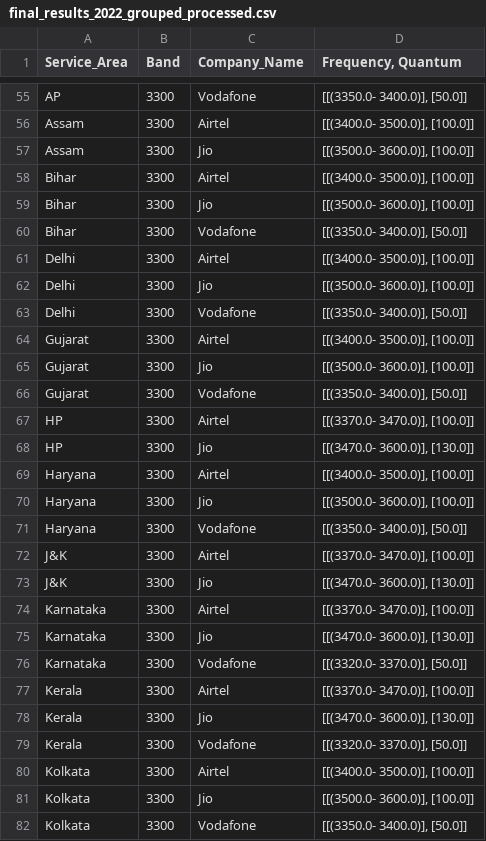
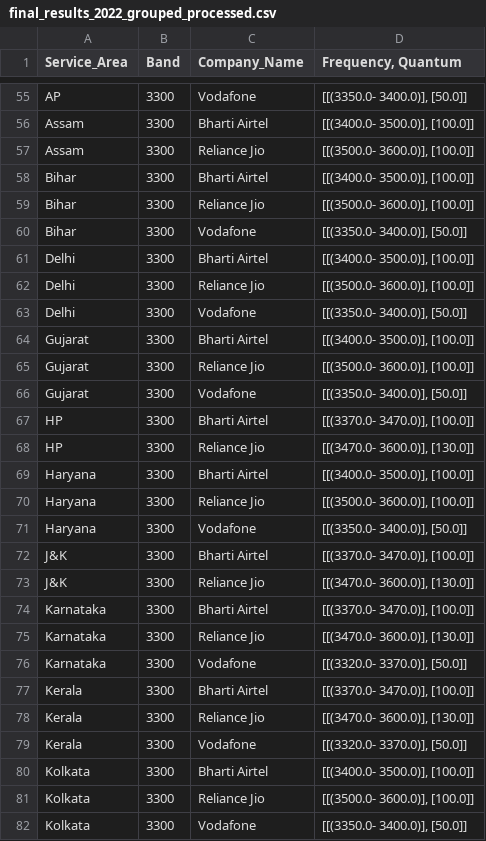
Before and after one commit to vjchristopher/two, a CSV file: final_results_2022_grouped_processed.csv, drawn as a sheet; only a part is shown, gaps mark what is left out; the diff covers the shown part only; the diff names each change by its address in the sheet, - before the commit and + after, or states it on an @@ line.

```diff
--- a/final_results_2022_grouped_processed.csv
+++ b/final_results_2022_grouped_processed.csv
-C56 (Company_Name): Airtel
+C56 (Company_Name): Bharti Airtel
-C57 (Company_Name): Jio
+C57 (Company_Name): Reliance Jio
-C58 (Company_Name): Airtel
+C58 (Company_Name): Bharti Airtel
-C59 (Company_Name): Jio
+C59 (Company_Name): Reliance Jio
-C61 (Company_Name): Airtel
+C61 (Company_Name): Bharti Airtel
-C62 (Company_Name): Jio
+C62 (Company_Name): Reliance Jio
-C64 (Company_Name): Airtel
+C64 (Company_Name): Bharti Airtel
-C65 (Company_Name): Jio
+C65 (Company_Name): Reliance Jio
-C67 (Company_Name): Airtel
+C67 (Company_Name): Bharti Airtel
-C68 (Company_Name): Jio
+C68 (Company_Name): Reliance Jio
-C69 (Company_Name): Airtel
+C69 (Company_Name): Bharti Airtel
-C70 (Company_Name): Jio
+C70 (Company_Name): Reliance Jio
-C72 (Company_Name): Airtel
+C72 (Company_Name): Bharti Airtel
-C73 (Company_Name): Jio
+C73 (Company_Name): Reliance Jio
-C74 (Company_Name): Airtel
+C74 (Company_Name): Bharti Airtel
-C75 (Company_Name): Jio
+C75 (Company_Name): Reliance Jio
-C77 (Company_Name): Airtel
+C77 (Company_Name): Bharti Airtel
-C78 (Company_Name): Jio
+C78 (Company_Name): Reliance Jio
-C80 (Company_Name): Airtel
+C80 (Company_Name): Bharti Airtel
-C81 (Company_Name): Jio
+C81 (Company_Name): Reliance Jio
```
Also changed, not shown: 115 edited cells elsewhere in this file.
